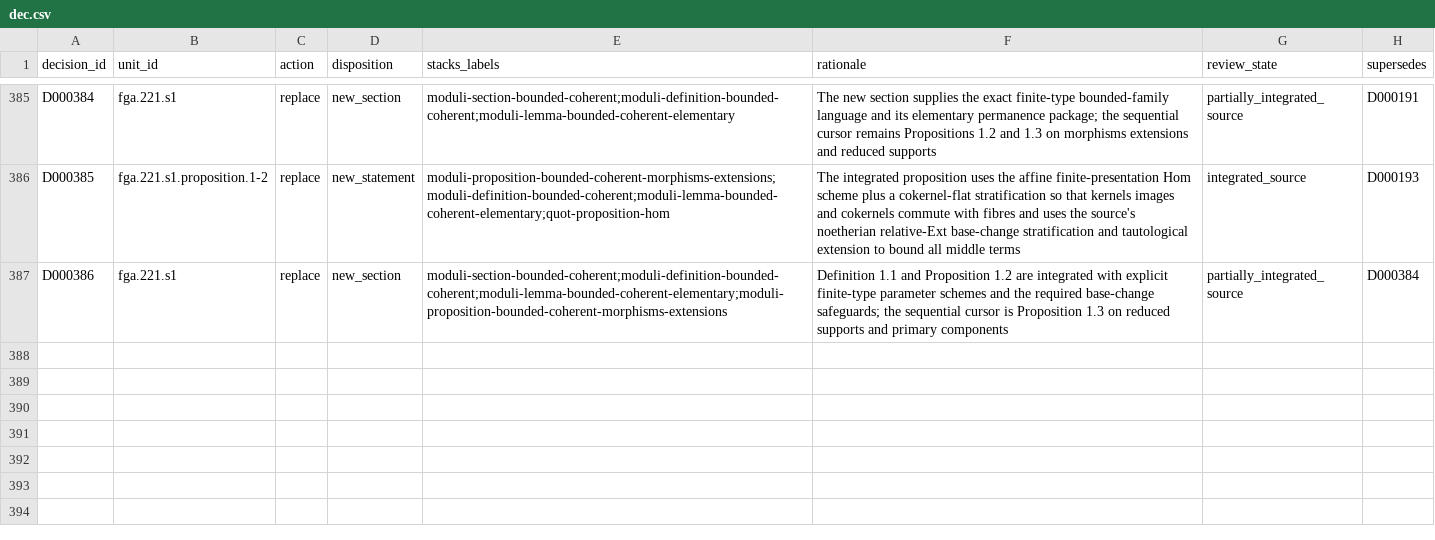
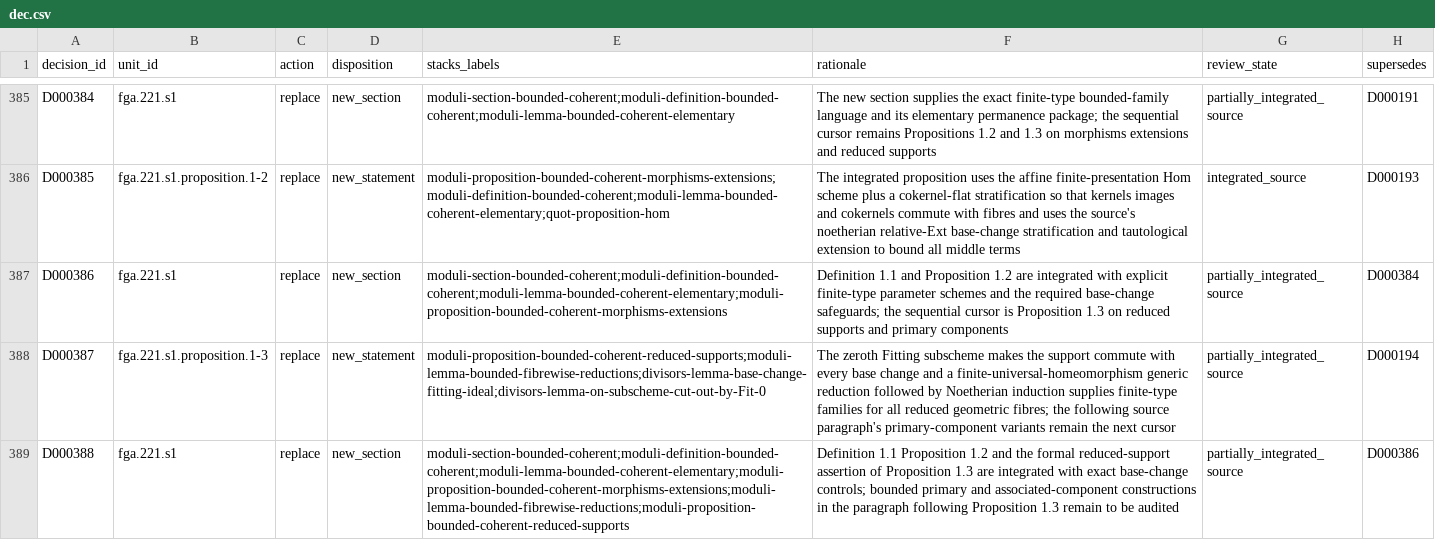
Before and after one commit to KokunoYumeto/stacks-english-ai-edition, a CSV file: fga/dec.csv, drawn as a sheet; only a part is shown, gaps mark what is left out; the diff names each change by its address in the sheet, - before the commit and + after, or states it on an @@ line.

Commit message:
FGA 53: bound reduced fibre supports

```diff
--- a/fga/dec.csv
+++ b/fga/dec.csv
+row 388: D000387 | fga.221.s1.proposition.1-3 | replace | new_statement | moduli-proposition-bounded-coherent-reduced-supports;moduli-lemma-bounded-fibrewise-reductions;divisors-lemma-base-change-fitting-ideal;divisors-lemma-on-subscheme-cut-out-by-Fit-0 | The zeroth Fitting subscheme makes the support commute with every base change and a finite-universal-homeomorphism generic reduction followed by Noetherian induction supplies finite-type families for all reduced geometric fibres; the following source paragraph's primary-component variants remain the next cursor | partially_integrated_source | D000194
+row 389: D000388 | fga.221.s1 | replace | new_section | moduli-section-bounded-coherent;moduli-definition-bounded-coherent;moduli-lemma-bounded-coherent-elementary;moduli-proposition-bounded-coherent-morphisms-extensions;moduli-lemma-bounded-fibrewise-reductions;moduli-proposition-bounded-coherent-reduced-supports | Definition 1.1 Proposition 1.2 and the formal reduced-support assertion of Proposition 1.3 are integrated with exact base-change controls; bounded primary and associated-component constructions in the paragraph following Proposition 1.3 remain to be audited | partially_integrated_source | D000386
```
Also changed, not shown: fga/map.csv, 6 other files.
